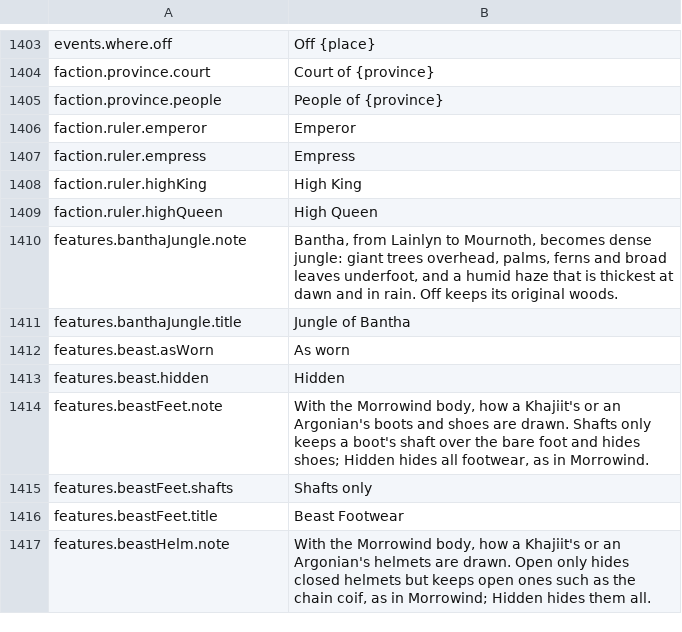
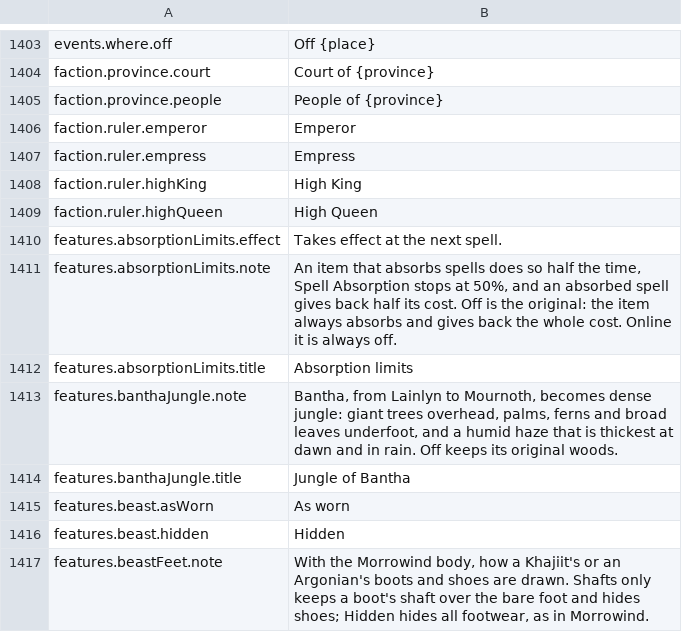
Before and after one commit to travddm/daggerfall-js-source, a CSV file: locales/en/Port_Strings.csv, drawn as a sheet; only a part is shown, gaps mark what is left out; the shorter side is filled out with more unchanged rows.

Commit message:
Absorption: DFU's by default; the port's limits (the item's 50% roll, the 50% cap, the half refund) are a Features row, pinned off online

```diff
--- a/locales/en/Port_Strings.csv
+++ b/locales/en/Port_Strings.csv
@@ -1409,2 +1409,5 @@ faction.ruler.highKing,"High King"
 faction.ruler.highQueen,"High Queen"
+features.absorptionLimits.effect,"Takes effect at the next spell."
+features.absorptionLimits.note,"An item that absorbs spells does so half the time, Spell Absorption stops at 50%, and an absorbed spell gives back half its cost. Off is the original: the item always absorbs and gives back the whole cost. Online it is always off."
+features.absorptionLimits.title,"Absorption limits"
 features.banthaJungle.note,"Bantha, from Lainlyn to Mournoth, becomes dense jungle: giant trees overhead, palms, ferns and broad leaves underfoot, and a humid haze that is thickest at dawn and in rain. Off keeps its original woods."
```
Also changed, not shown: 53 other files.
